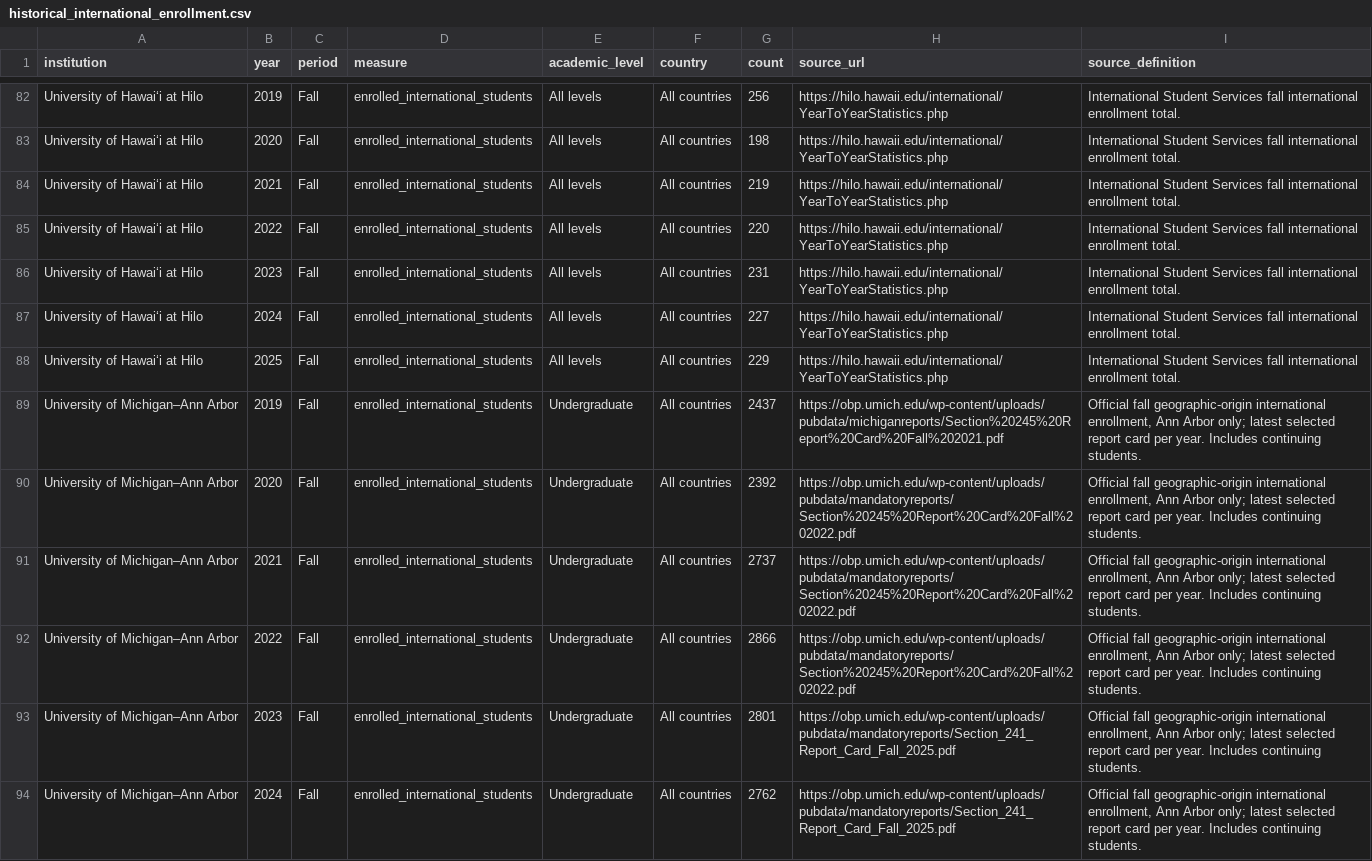
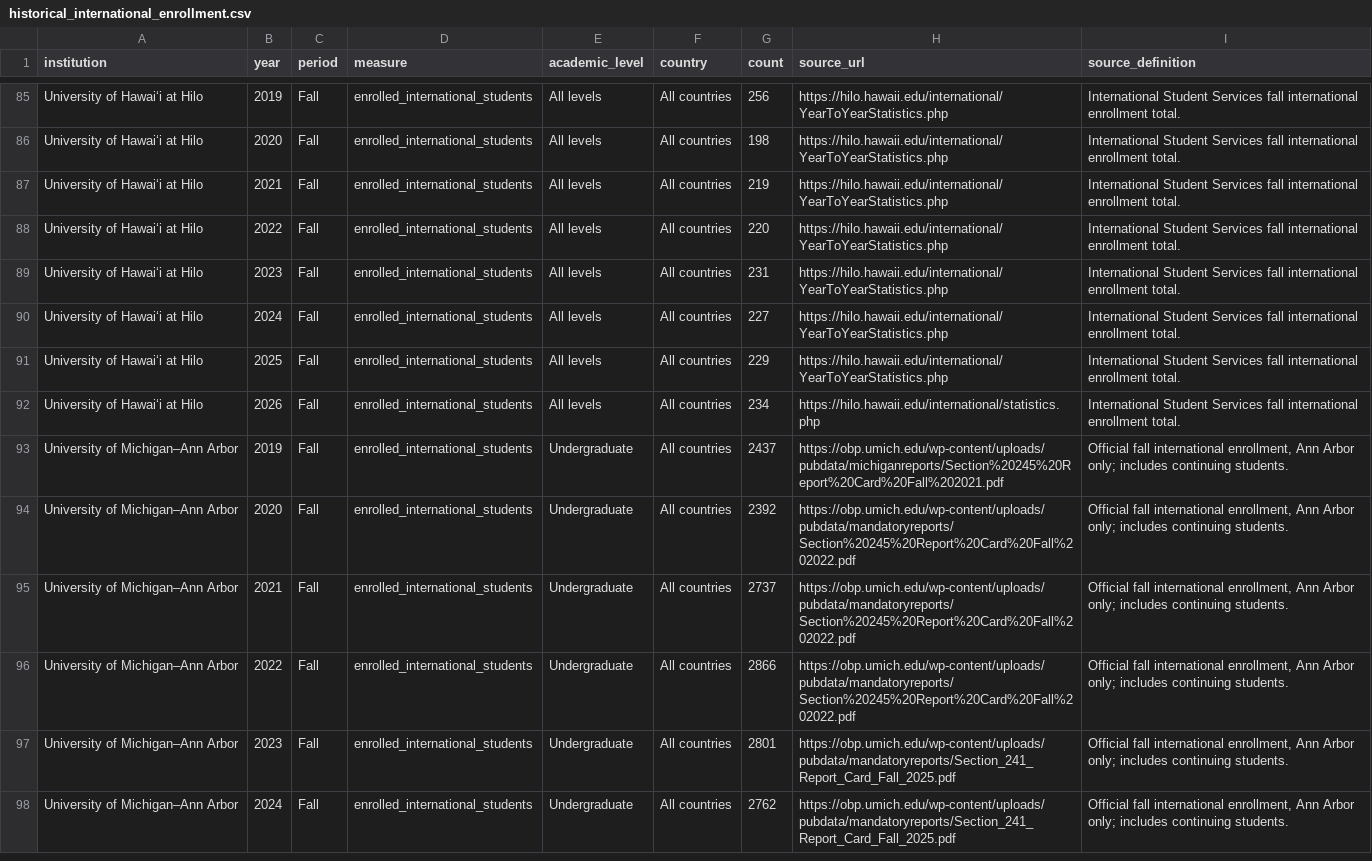
Before and after one commit to AswinBalajiTR/Grad-Research, a CSV file: data/university/interim/historical_international_enrollment.csv, drawn as a sheet; only a part is shown, gaps mark what is left out; the diff covers the shown part only.

Commit message:
Add verified Fall 2026 international enrollment counts

```diff
--- a/data/university/interim/historical_international_enrollment.csv
+++ b/data/university/interim/historical_international_enrollment.csv
@@ -88,7 +91,8 @@ University of Hawaiʻi at Hilo,2024,Fall,enrolled_international_students,All lev
 University of Hawaiʻi at Hilo,2025,Fall,enrolled_international_students,All levels,All countries,229,https://hilo.hawaii.edu/international/YearToYearStatistics.php,International Student Services fall international enrollment total.
-University of Michigan–Ann Arbor,2019,Fall,enrolled_international_students,Undergraduate,All countries,2437,https://obp.umich.edu/wp-content/uploads/pubdata/michiganreports/Section%20245%20Report%20Card%20Fall%202021.pdf,"Official fall geographic-origin international enrollment, Ann Arbor only; latest selected report card per year. Includes continuing students."
-University of Michigan–Ann Arbor,2020,Fall,enrolled_international_students,Undergraduate,All countries,2392,https://obp.umich.edu/wp-content/uploads/pubdata/mandatoryreports/Section%20245%20Report%20Card%20Fall%202022.pdf,"Official fall geographic-origin international enrollment, Ann Arbor only; latest selected report card per year. Includes continuing students."
-University of Michigan–Ann Arbor,2021,Fall,enrolled_international_students,Undergraduate,All countries,2737,https://obp.umich.edu/wp-content/uploads/pubdata/mandatoryreports/Section%20245%20Report%20Card%20Fall%202022.pdf,"Official fall geographic-origin international enrollment, Ann Arbor only; latest selected report card per year. Includes continuing students."
-University of Michigan–Ann Arbor,2022,Fall,enrolled_international_students,Undergraduate,All countries,2866,https://obp.umich.edu/wp-content/uploads/pubdata/mandatoryreports/Section%20245%20Report%20Card%20Fall%202022.pdf,"Official fall geographic-origin international enrollment, Ann Arbor only; latest selected report card per year. Includes continuing students."
-University of Michigan–Ann Arbor,2023,Fall,enrolled_international_students,Undergraduate,All countries,2801,https://obp.umich.edu/wp-content/uploads/pubdata/mandatoryreports/Section_241_Report_Card_Fall_2025.pdf,"Official fall geographic-origin international enrollment, Ann Arbor only; latest selected report card per year. Includes continuing students."
-University of Michigan–Ann Arbor,2024,Fall,enrolled_international_students,Undergraduate,All countries,2762,https://obp.umich.edu/wp-content/uploads/pubdata/mandatoryreports/Section_241_Report_Card_Fall_2025.pdf,"Official fall geographic-origin international enrollment, Ann Arbor only; latest selected report card per year. Includes continuing students."
+University of Hawaiʻi at Hilo,2026,Fall,enrolled_international_students,All levels,All countries,234,https://hilo.hawaii.edu/international/statistics.php,International Student Services fall international enrollment total.
+University of Michigan–Ann Arbor,2019,Fall,enrolled_international_students,Undergraduate,All countries,2437,https://obp.umich.edu/wp-content/uploads/pubdata/michiganreports/Section%20245%20Report%20Card%20Fall%202021.pdf,"Official fall international enrollment, Ann Arbor only; includes continuing students. "
+University of Michigan–Ann Arbor,2020,Fall,enrolled_international_students,Undergraduate,All countries,2392,https://obp.umich.edu/wp-content/uploads/pubdata/mandatoryreports/Section%20245%20Report%20Card%20Fall%202022.pdf,"Official fall international enrollment, Ann Arbor only; includes continuing students. "
+University of Michigan–Ann Arbor,2021,Fall,enrolled_international_students,Undergraduate,All countries,2737,https://obp.umich.edu/wp-content/uploads/pubdata/mandatoryreports/Section%20245%20Report%20Card%20Fall%202022.pdf,"Official fall international enrollment, Ann Arbor only; includes continuing students. "
+University of Michigan–Ann Arbor,2022,Fall,enrolled_international_students,Undergraduate,All countries,2866,https://obp.umich.edu/wp-content/uploads/pubdata/mandatoryreports/Section%20245%20Report%20Card%20Fall%202022.pdf,"Official fall international enrollment, Ann Arbor only; includes continuing students. "
+University of Michigan–Ann Arbor,2023,Fall,enrolled_international_students,Undergraduate,All countries,2801,https://obp.umich.edu/wp-content/uploads/pubdata/mandatoryreports/Section_241_Report_Card_Fall_2025.pdf,"Official fall international enrollment, Ann Arbor only; includes continuing students. "
+University of Michigan–Ann Arbor,2024,Fall,enrolled_international_students,Undergraduate,All countries,2762,https://obp.umich.edu/wp-content/uploads/pubdata/mandatoryreports/Section_241_Report_Card_Fall_2025.pdf,"Official fall international enrollment, Ann Arbor only; includes continuing students. "
```
Also changed, not shown: 6 added rows and 15 edited cells elsewhere in this file, 2 other files.
